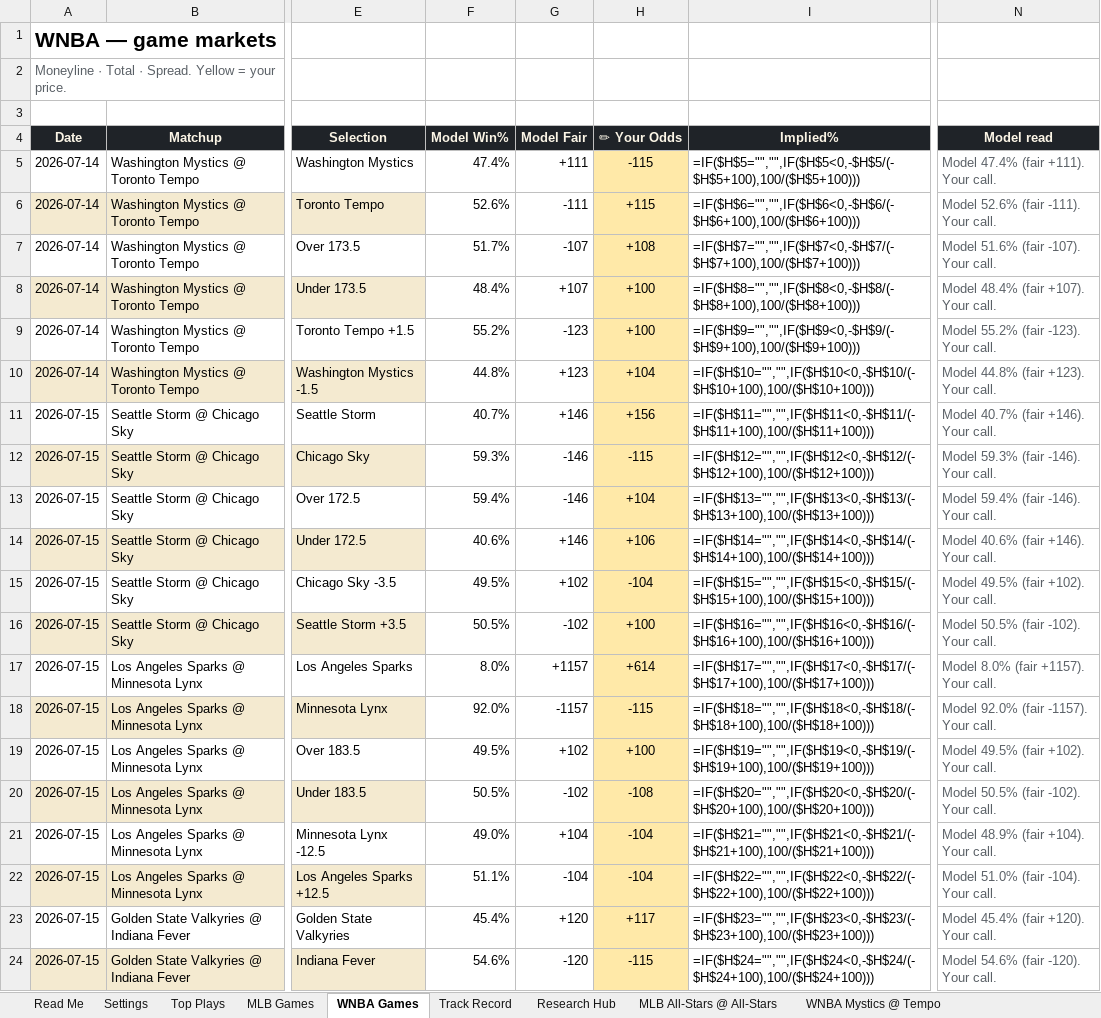
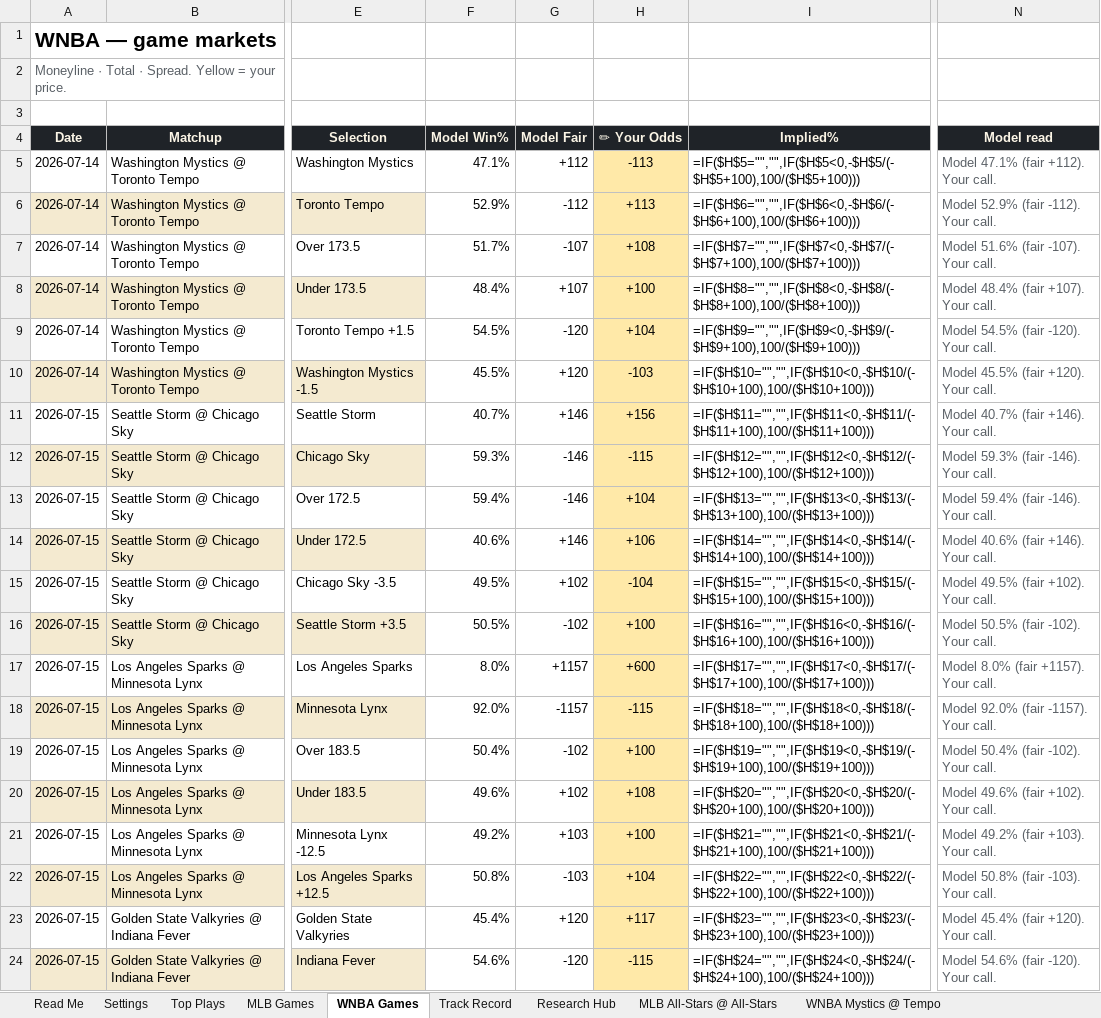
Before and after one commit to EdgeCash/OneSourceProjections, an Excel workbook: data/output/workbook/2026-07-14.xlsx, sheet WNBA Games, drawn as a sheet; only a part is shown, gaps mark what is left out; values as stored, in another font and other column widths than the file's, no borders; formulas without a stored value are shown as written; conditional formats not drawn; the diff names each change by its address in the sheet, - before the commit and + after, or states it on an @@ line.

```diff
--- a/data/output/workbook/2026-07-14.xlsx (sheet WNBA Games)
+++ b/data/output/workbook/2026-07-14.xlsx (sheet WNBA Games)
-F5 (Model Win%): 47.4%
+F5 (Model Win%): 47.1%
-G5 (Model Fair): +111
+G5 (Model Fair): +112
-H5 (✏ Your Odds): -115
+H5 (✏ Your Odds): -113
-N5 (Model read): Model 47.4% (fair +111). Your call.
+N5 (Model read): Model 47.1% (fair +112). Your call.
-F6 (Model Win%): 52.6%
+F6 (Model Win%): 52.9%
-G6 (Model Fair): -111
+G6 (Model Fair): -112
-H6 (✏ Your Odds): +115
+H6 (✏ Your Odds): +113
-N6 (Model read): Model 52.6% (fair -111). Your call.
+N6 (Model read): Model 52.9% (fair -112). Your call.
-F9 (Model Win%): 55.2%
+F9 (Model Win%): 54.5%
-G9 (Model Fair): -123
+G9 (Model Fair): -120
-H9 (✏ Your Odds): +100
+H9 (✏ Your Odds): +104
-N9 (Model read): Model 55.2% (fair -123). Your call.
+N9 (Model read): Model 54.5% (fair -120). Your call.
-F10 (Model Win%): 44.8%
+F10 (Model Win%): 45.5%
-G10 (Model Fair): +123
+G10 (Model Fair): +120
-H10 (✏ Your Odds): +104
+H10 (✏ Your Odds): -103
-N10 (Model read): Model 44.8% (fair +123). Your call.
+N10 (Model read): Model 45.5% (fair +120). Your call.
-H17 (✏ Your Odds): +614
+H17 (✏ Your Odds): +600
-F19 (Model Win%): 49.5%
+F19 (Model Win%): 50.4%
-G19 (Model Fair): +102
+G19 (Model Fair): -102
-N19 (Model read): Model 49.5% (fair +102). Your call.
+N19 (Model read): Model 50.4% (fair -102). Your call.
-F20 (Model Win%): 50.5%
+F20 (Model Win%): 49.6%
-G20 (Model Fair): -102
+G20 (Model Fair): +102
-H20 (✏ Your Odds): -108
+H20 (✏ Your Odds): +108
-N20 (Model read): Model 50.5% (fair -102). Your call.
+N20 (Model read): Model 49.6% (fair +102). Your call.
-F21 (Model Win%): 49.0%
+F21 (Model Win%): 49.2%
-G21 (Model Fair): +104
+G21 (Model Fair): +103
-H21 (✏ Your Odds): -104
+H21 (✏ Your Odds): +100
-N21 (Model read): Model 48.9% (fair +104). Your call.
+N21 (Model read): Model 49.2% (fair +103). Your call.
-F22 (Model Win%): 51.1%
+F22 (Model Win%): 50.8%
-G22 (Model Fair): -104
+G22 (Model Fair): -103
-H22 (✏ Your Odds): -104
+H22 (✏ Your Odds): +104
-N22 (Model read): Model 51.0% (fair -104). Your call.
+N22 (Model read): Model 50.8% (fair -103). Your call.
```
Also changed, not shown: sheet Top Plays, sheet Read Me, sheet WNBA Mystics @ Tempo, charts or pictures, data/output/workbook/latest.xlsx, 8 other files.
